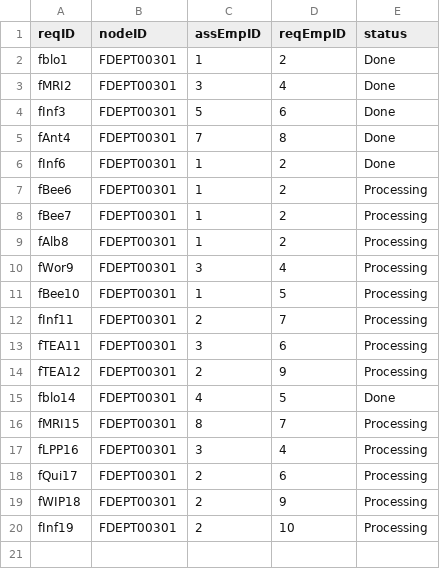
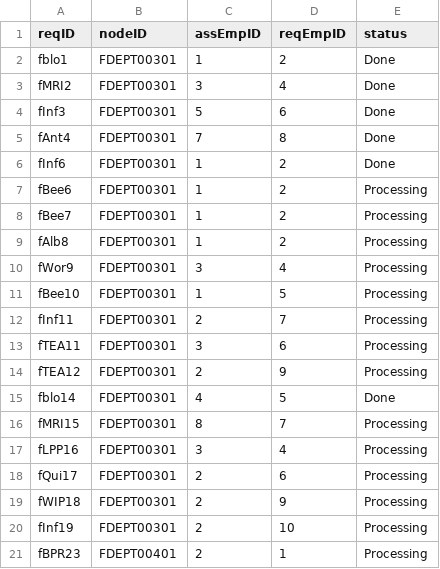
Before and after one commit to CS3733-D22-Team-F/ferocious-furrets, a CSV file: ProtoypeF/src/main/resources/edu/wpi/cs3733/D22/teamF/csv/serviceRequest.csv, drawn as a sheet.

```diff
--- a/ProtoypeF/src/main/resources/edu/wpi/cs3733/D22/teamF/csv/serviceRequest.csv
+++ b/ProtoypeF/src/main/resources/edu/wpi/cs3733/D22/teamF/csv/serviceRequest.csv
@@ -20 +20,2 @@ fWIP18,FDEPT00301,2,9,Processing
 fInf19,FDEPT00301,2,10,Processing
+fBPR23,FDEPT00401,2,1,Processing
```
Also changed, not shown: 10 other files.
